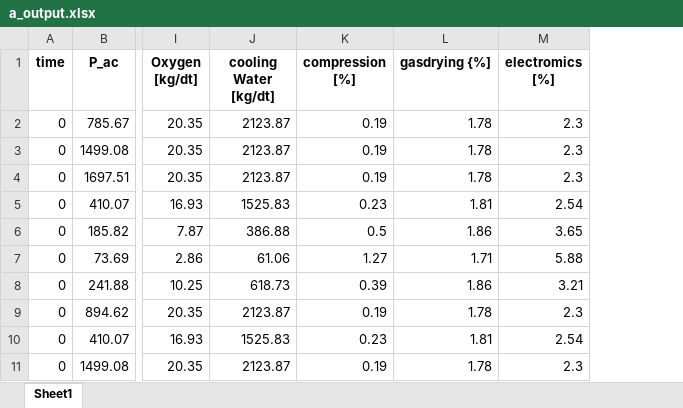
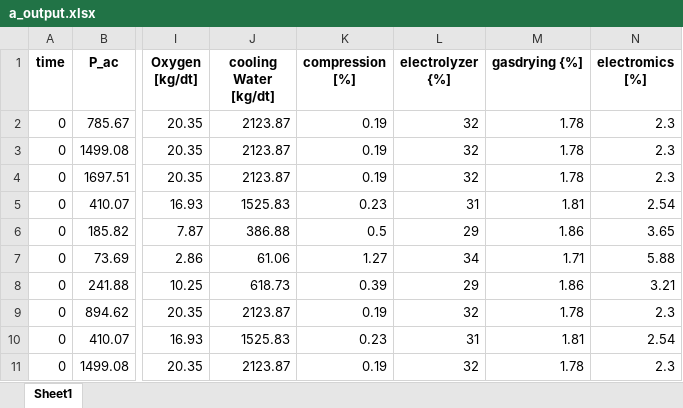
Before and after one commit to lilseigo/vpplib, an Excel workbook: vpplib/a_output.xlsx, sheet Sheet1, drawn as a sheet; only a part is shown, gaps mark what is left out; values as stored, in another font and other column widths than the file's, no borders; the diff names each change by its address in the sheet, - before the commit and + after, or states it on an @@ line.

```diff
--- a/vpplib/a_output.xlsx (sheet Sheet1)
+++ b/vpplib/a_output.xlsx (sheet Sheet1)
+column L (electrolyzer {%]), rows 2-11: 32 | 32 | 32 | 31 | 29 | 34 | 29 | 32 | 31 | 32
```
Also changed, not shown: 2 other files.
